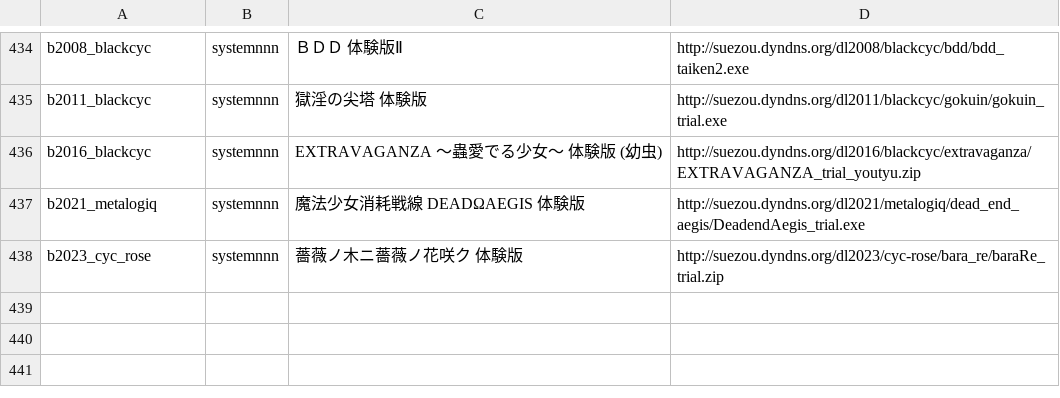
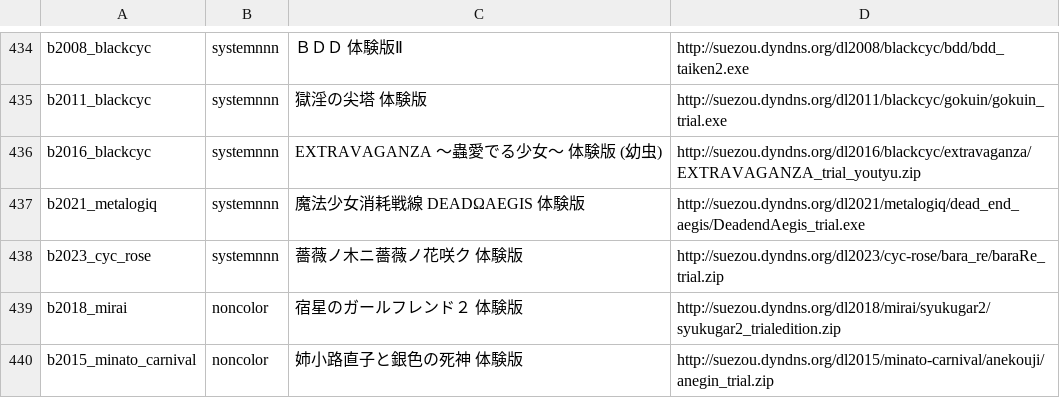
Before and after one commit to a-kaibu/vnrun, a TSV file: tools/verify/targets.tsv, drawn as a sheet; only a part is shown, gaps mark what is left out; the diff names each change by its address in the sheet, - before the commit and + after, or states it on an @@ line.

```diff
--- a/tools/verify/targets.tsv
+++ b/tools/verify/targets.tsv
+row 439: b2018_mirai | noncolor | 宿星のガールフレンド２ 体験版 | http://suezou.dyndns.org/dl2018/mirai/syukugar2/syukugar2_trialedition.zip
+row 440: b2015_minato_carnival | noncolor | 姉小路直子と銀色の死神 体験版 | http://suezou.dyndns.org/dl2015/minato-carnival/anekouji/anegin_trial.zip
```
Also changed, not shown: tools/verify/status.tsv, 19 other files.
